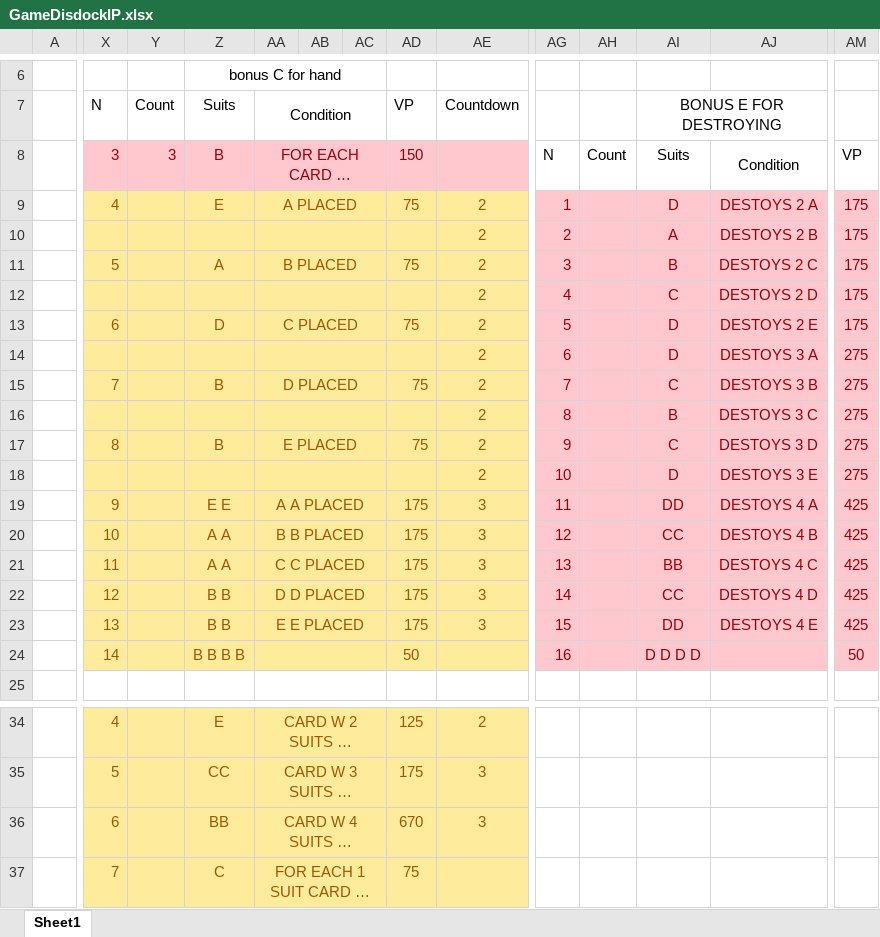
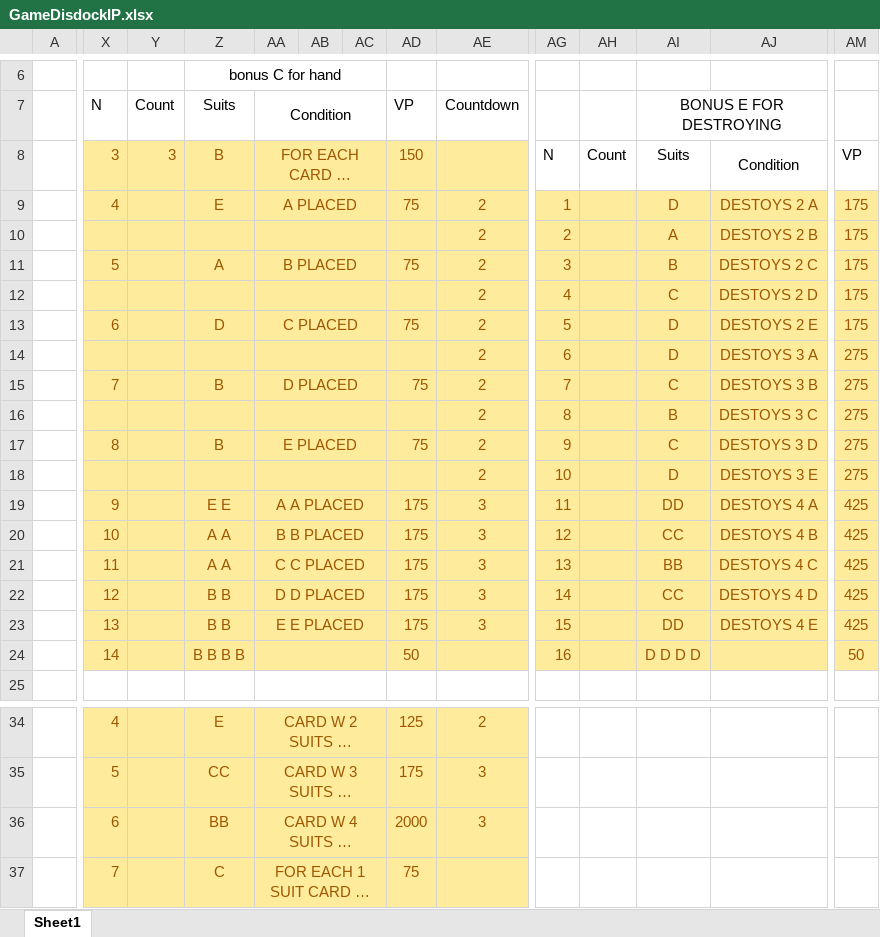
Before and after one commit to dadporosya/GMTK-20267, an Excel workbook: GameDisdockIP.xlsx, sheet Sheet1, drawn as a sheet; only a part is shown, gaps mark what is left out; long unchanged cells end in …; values as stored, in another font and other column widths than the file's, no borders; the diff covers the shown part only; the diff names each change by its address in the sheet, - before the commit and + after, or states it on an @@ line.

Commit message:
d2

```diff
--- a/GameDisdockIP.xlsx (sheet Sheet1)
+++ b/GameDisdockIP.xlsx (sheet Sheet1)
-X8:AE8 fill: #FFC7CE
+X8:AE8 fill: #FFEB9C
-X8:AA8 text colour: #9C0006
+X8:AA8 text colour: #9C5700
-AD8 text colour: #9C0006
+AD8 text colour: #9C5700
-AG9:AM24 fill: #FFC7CE
+AG9:AM24 fill: #FFEB9C
-AG9:AG24 text colour: #9C0006
+AG9:AG24 text colour: #9C5700
-AI9:AJ23 text colour: #9C0006
+AI9:AJ23 text colour: #9C5700
-AM9:AM24 text colour: #9C0006
+AM9:AM24 text colour: #9C5700
-AI24 text colour: #9C0006
+AI24 text colour: #9C5700
-AD36: 670
+AD36: 2000
```
Also changed, not shown: cell formats elsewhere in this sheet.
